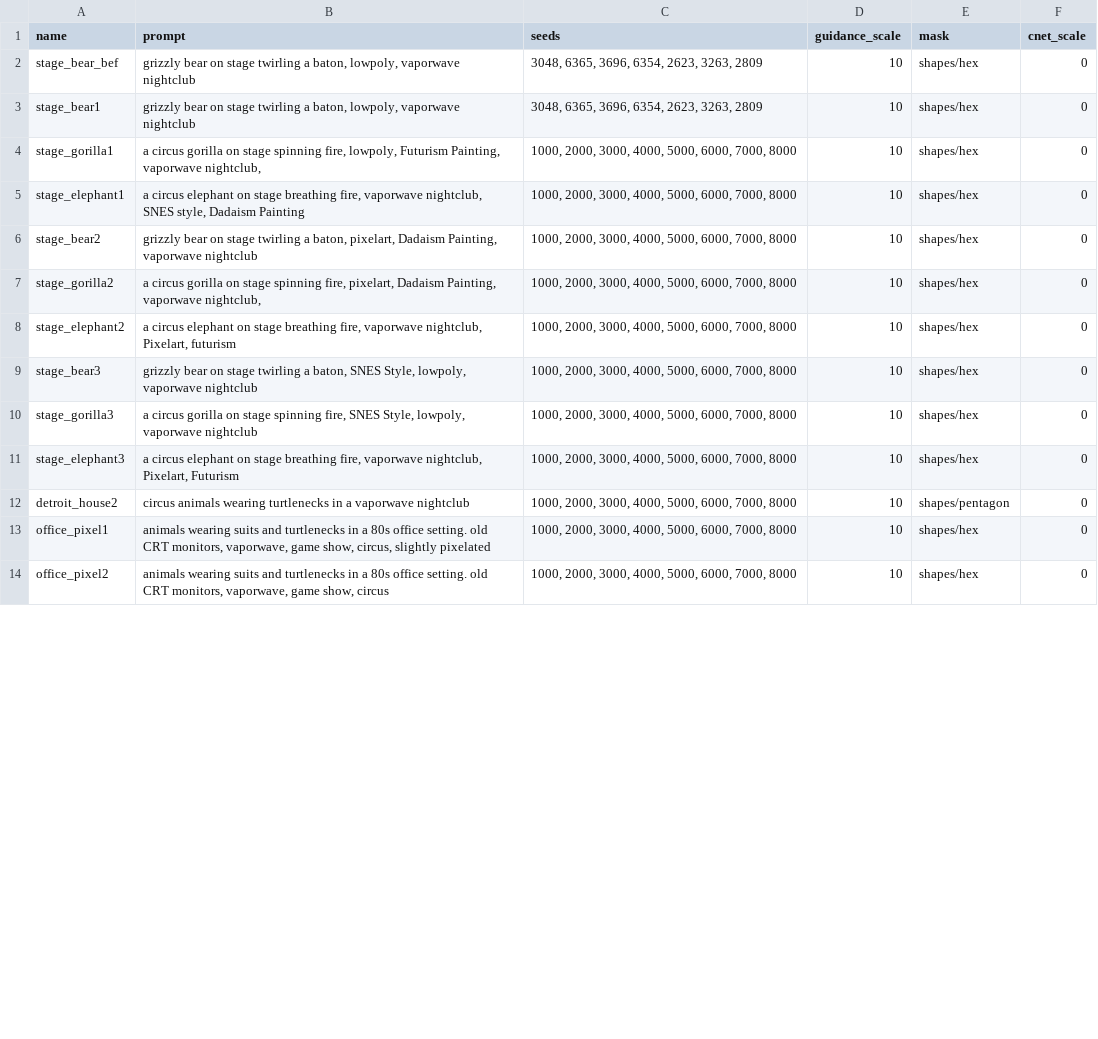
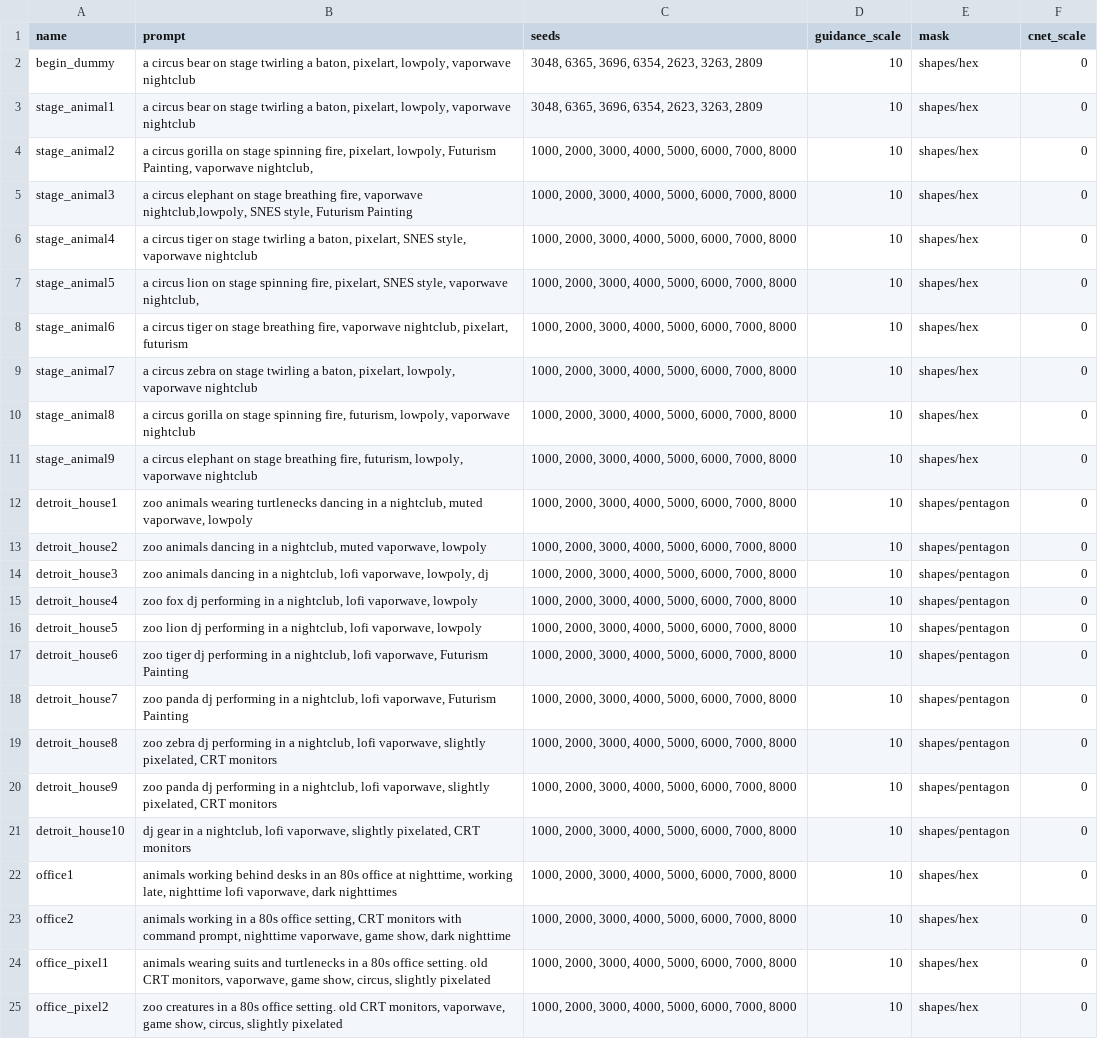
Before and after one commit to aspitarl/AI-Art, a CSV file: song_meta/plant-net/prompt_image_definitions.csv, drawn as a sheet; only a part is shown; addresses are those after the commit; the diff covers the shown part only; the diff names each change by its address in the sheet, - before the commit and + after, or states it on an @@ line.

```diff
--- a/song_meta/plant-net/prompt_image_definitions.csv
+++ b/song_meta/plant-net/prompt_image_definitions.csv
-A2 (name): stage_bear_bef
+A2 (name): begin_dummy
-B2:B3 (prompt): grizzly bear on stage twirling a baton, lowpoly, vaporwave…
+B2:B3 (prompt): a circus bear on stage twirling a baton, pixelart, lowpoly, vaporwave…
-A3 (name): stage_bear1
+A3 (name): stage_animal1
-A4 (name): stage_gorilla1
+A4 (name): stage_animal2
-B4 (prompt): …spinning fire, lowpoly, Futurism…
+B4 (prompt): …spinning fire, pixelart, lowpoly, Futurism…
-A5 (name): stage_elephant1
+A5 (name): stage_animal3
-B5 (prompt): …fire, vaporwave nightclub, SNES style, Dadaism Painting
+B5 (prompt): …fire, vaporwave nightclub,lowpoly, SNES style, Futurism Painting
-A6 (name): stage_bear2
+A6 (name): stage_animal4
-B6 (prompt): grizzly bear on stage twirling a baton, pixelart, Dadaism Painting, vaporwave nightclub
+B6 (prompt): a circus tiger on stage twirling a baton, pixelart, SNES style, vaporwave nightclub
-A7 (name): stage_gorilla2
+A7 (name): stage_animal5
-B7 (prompt): a circus gorilla on stage spinning fire, pixelart, Dadaism Painting, vaporwave nightclub,
+B7 (prompt): a circus lion on stage spinning fire, pixelart, SNES style, vaporwave nightclub,
-A8 (name): stage_elephant2
+A8 (name): stage_animal6
-B8 (prompt): a circus elephant on stage breathing fire, vaporwave nightclub, Pixelart, futurism
+B8 (prompt): a circus tiger on stage breathing fire, vaporwave nightclub, pixelart, futurism
-A9 (name): stage_bear3
+A9 (name): stage_animal7
-B9 (prompt): grizzly bear on stage twirling a baton, SNES Style, lowpoly, vaporwave…
+B9 (prompt): a circus zebra on stage twirling a baton, pixelart, lowpoly, vaporwave…
-A10 (name): stage_gorilla3
+A10 (name): stage_animal8
-B10 (prompt): …spinning fire, SNES Style, lowpoly, vaporwave…
+B10 (prompt): …spinning fire, futurism, lowpoly, vaporwave…
-A11 (name): stage_elephant3
+A11 (name): stage_animal9
-B11 (prompt): …breathing fire, vaporwave nightclub, Pixelart, Futurism
+B11 (prompt): …breathing fire, futurism, lowpoly, vaporwave nightclub
+row 12: detroit_house1 | zoo animals wearing turtlenecks dancing in a nightclub, muted vaporwave, lowpoly | 1000, 2000, 3000, 4000, 5000, 6000, 7000, 8000 | 10 | shapes/pentagon | 0
-B13 (prompt): circus animals wearing turtlenecks in a vaporwave nightclub
+B13 (prompt): zoo animals dancing in a nightclub, muted vaporwave, lowpoly
+row 14: detroit_house3 | zoo animals dancing in a nightclub, lofi vaporwave, lowpoly, dj | 1000, 2000, 3000, 4000, 5000, 6000, 7000, 8000 | 10 | shapes/pentagon | 0
+row 15: detroit_house4 | zoo fox dj performing in a nightclub, lofi vaporwave, lowpoly | 1000, 2000, 3000, 4000, 5000, 6000, 7000, 8000 | 10 | shapes/pentagon | 0
+row 16: detroit_house5 | zoo lion dj performing in a nightclub, lofi vaporwave, lowpoly | 1000, 2000, 3000, 4000, 5000, 6000, 7000, 8000 | 10 | shapes/pentagon | 0
+row 17: detroit_house6 | zoo tiger dj performing in a nightclub, lofi vaporwave, Futurism Painting | 1000, 2000, 3000, 4000, 5000, 6000, 7000, 8000 | 10 | shapes/pentagon | 0
+row 18: detroit_house7 | zoo panda dj performing in a nightclub, lofi vaporwave, Futurism Painting | 1000, 2000, 3000, 4000, 5000, 6000, 7000, 8000 | 10 | shapes/pentagon | 0
+row 19: detroit_house8 | zoo zebra dj performing in a nightclub, lofi vaporwave, slightly pixelated, CRT monitors | 1000, 2000, 3000, 4000, 5000, 6000, 7000, 8000 | 10 | shapes/pentagon | 0
+row 20: detroit_house9 | zoo panda dj performing in a nightclub, lofi vaporwave, slightly pixelated, CRT monitors | 1000, 2000, 3000, 4000, 5000, 6000, 7000, 8000 | 10 | shapes/pentagon | 0
+row 21: detroit_house10 | dj gear in a nightclub, lofi vaporwave, slightly pixelated, CRT monitors | 1000, 2000, 3000, 4000, 5000, 6000, 7000, 8000 | 10 | shapes/pentagon | 0
+row 22: office1 | animals working behind desks in an 80s office at nighttime, working late, nighttime lofi vaporwave, dark nighttimes | 1000, 2000, 3000, 4000, 5000, 6000, 7000, 8000 | 10 | shapes/hex | 0
+row 23: office2 | animals working in a 80s office setting, CRT monitors with command prompt, nighttime vaporwave, game show, dark nighttime | 1000, 2000, 3000, 4000, 5000, 6000, 7000, 8000 | 10 | shapes/hex | 0
-B25 (prompt): animals wearing suits and turtlenecks in a 80s office setting. old CRT monitors, vaporwave, game show, circus
+B25 (prompt): zoo creatures in a 80s office setting. old CRT monitors, vaporwave, game show, circus, slightly pixelated
```
Also changed, not shown: 11 added rows and 10 edited cells elsewhere in this file, song_meta/cosmos_knows/prompt_image_definitions.csv, song_meta/plant-net/scene_sequence.csv, 3 other files.
